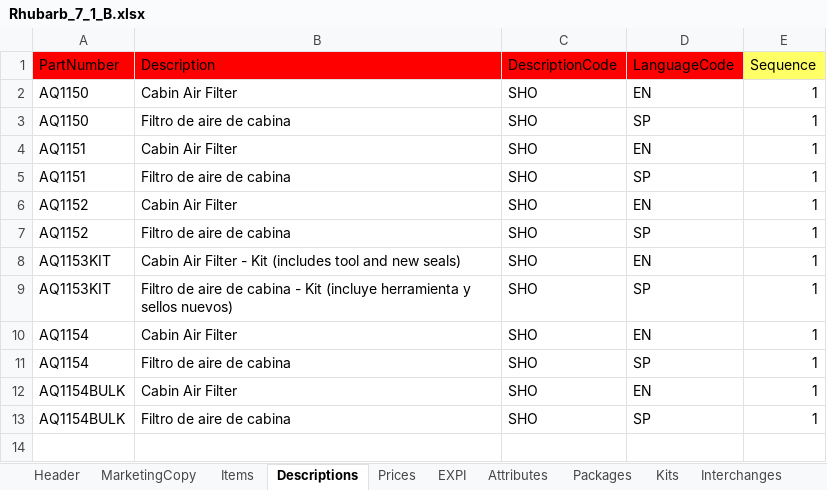
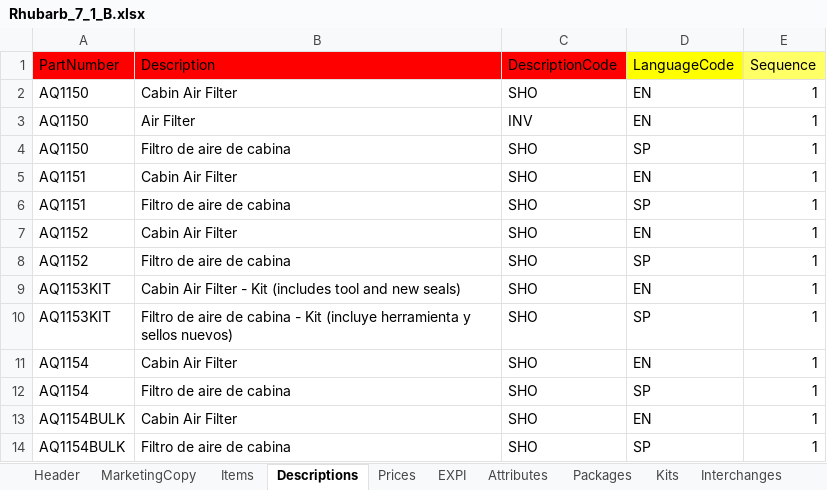
Before and after one commit to autopartsource/sandpim, an Excel workbook: Rhubarb_7_1_B.xlsx, sheet Descriptions, drawn as a sheet; values as stored, in another font and other column widths than the file's, no borders; the diff names each change by its address in the sheet, - before the commit and + after, or states it on an @@ line.

Commit message:
Language code optional, added INV

```diff
--- a/Rhubarb_7_1_B.xlsx (sheet Descriptions)
+++ b/Rhubarb_7_1_B.xlsx (sheet Descriptions)
-D1 fill: #FF0000
+D1 fill: #FFFF00
+row 3: AQ1150 | Air Filter | INV | EN | 1
```
